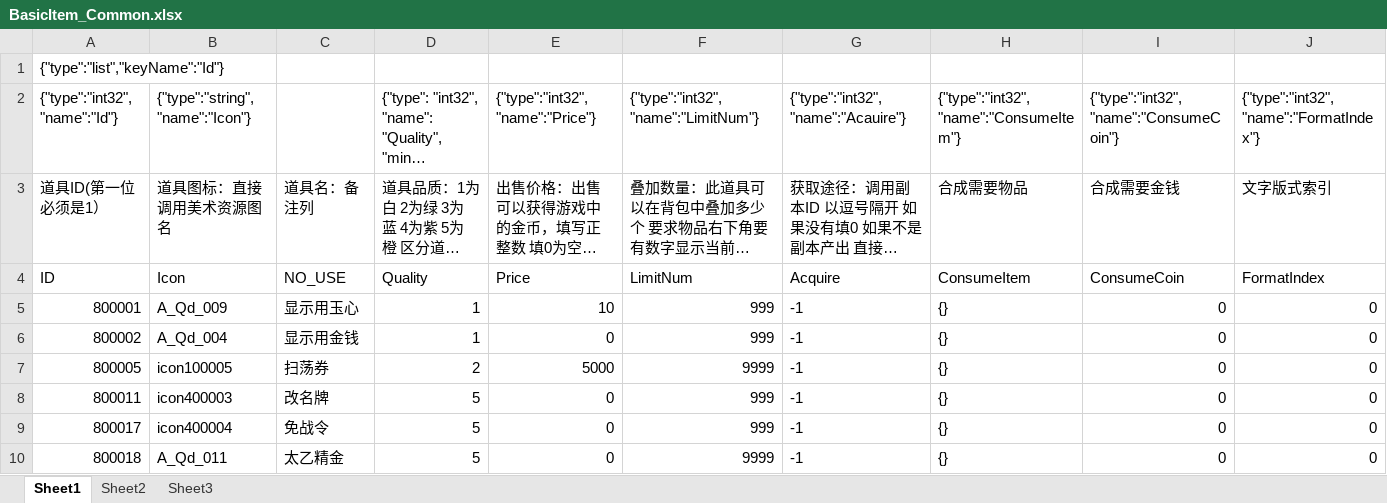
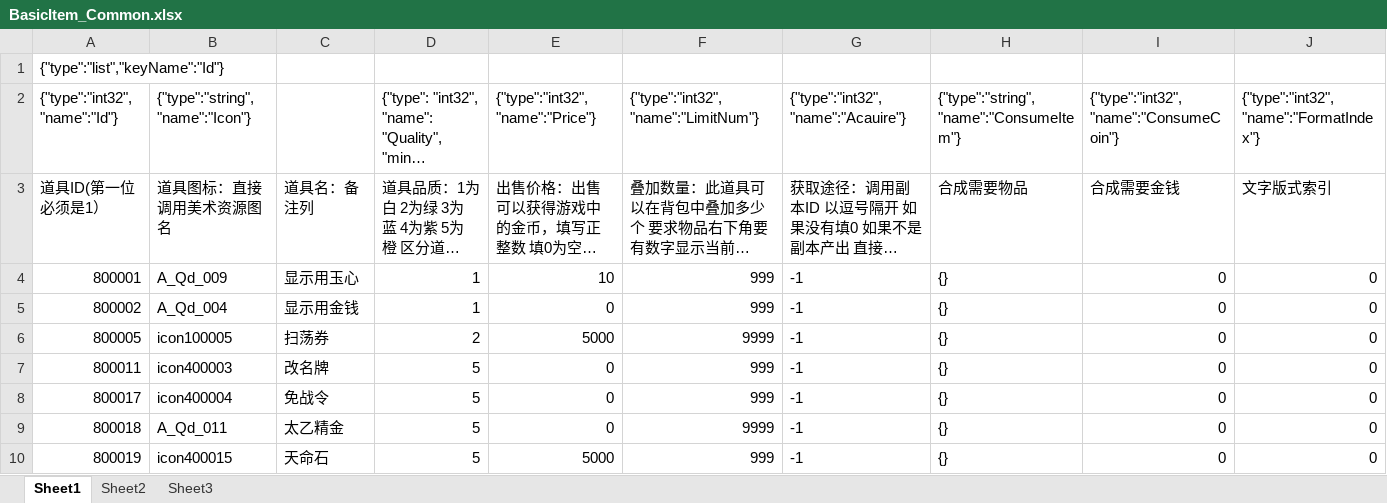
Before and after one commit to Blizzardx/GoConfigTool, an Excel workbook: excelConfigParserTool/z_example/sampleWorkspace/configDir/BasicItem_Common.xlsx, sheet Sheet1, drawn as a sheet; only a part is shown; the shorter side is filled out with more unchanged rows; long unchanged cells end in …; values as stored, in another font and other column widths than the file's, no borders; ↵ is a line break in a cell; the diff names each change by its address in the sheet, - before the commit and + after, or states it on an @@ line.

Commit message:
update config

```diff
--- a/excelConfigParserTool/z_example/sampleWorkspace/configDir/BasicItem_Common.xlsx (sheet Sheet1)
+++ b/excelConfigParserTool/z_example/sampleWorkspace/configDir/BasicItem_Common.xlsx (sheet Sheet1)
-H2: {"type":"int32", ↵ "name":"ConsumeItem"}
+H2: {"type":"string", ↵ "name":"ConsumeItem"}
-row 4: ID | Icon | NO_USE | Quality | Price | LimitNum | Acquire | ConsumeItem | ConsumeCoin | FormatIndex
```
Also changed, not shown: 16 other files.
